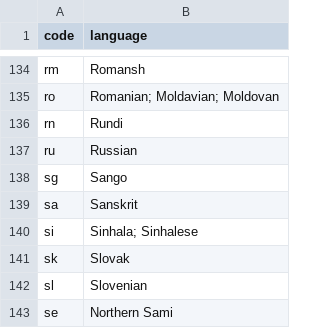
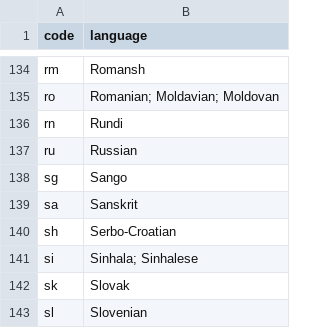
Before and after one commit to gabrielliberato/guess-the-language, a CSV file: files/language-codes.csv, drawn as a sheet; only a part is shown, gaps mark what is left out; the shorter side is filled out with more unchanged rows; the diff names each change by its address in the sheet, - before the commit and + after, or states it on an @@ line.

Commit message:
sh adicionado

```diff
--- a/files/language-codes.csv
+++ b/files/language-codes.csv
+row 140: sh | Serbo-Croatian
```
